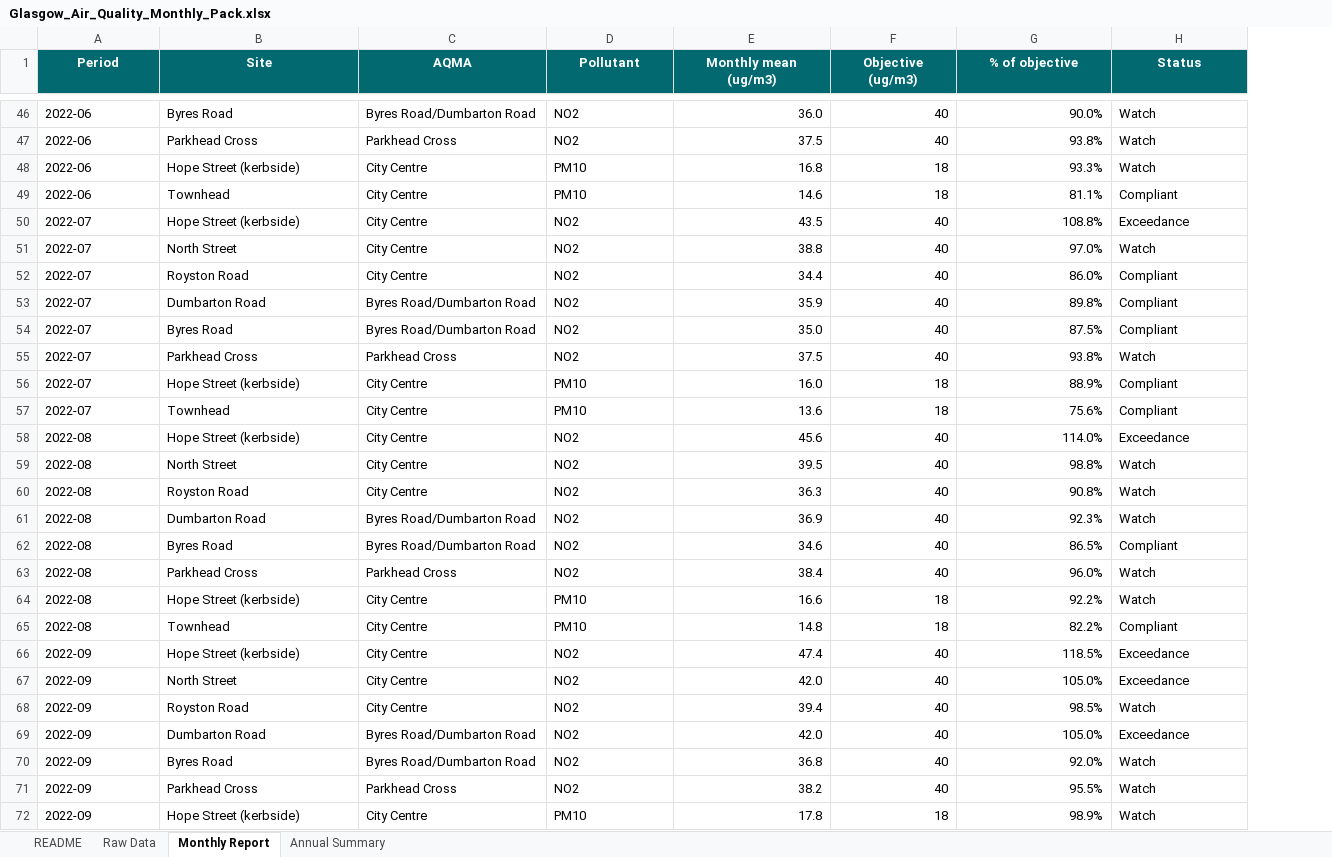
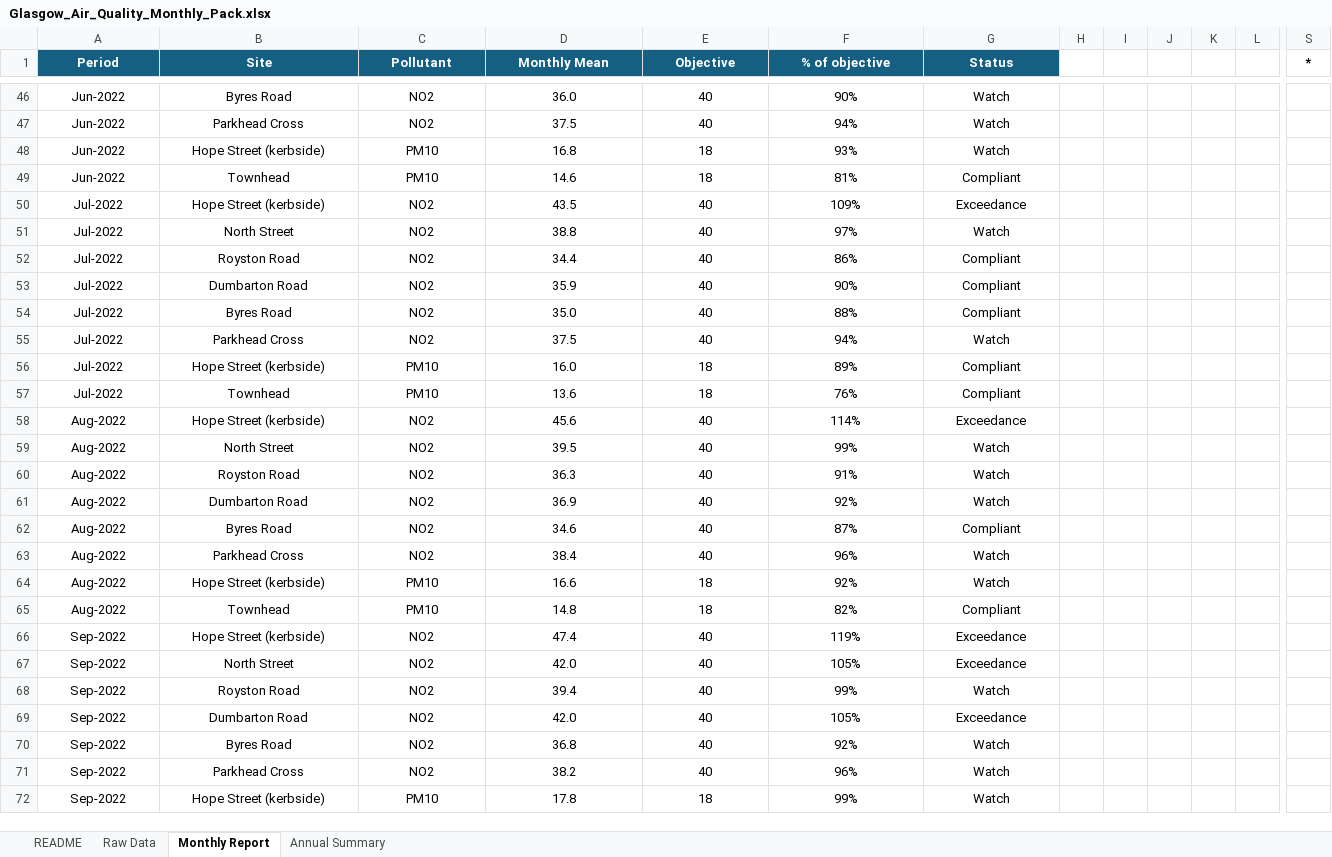
Before and after one commit to chanoch01/glasgow-insight-portfolio, an Excel workbook: 03-air-quality-pack/Glasgow_Air_Quality_Monthly_Pack.xlsx, sheet Monthly Report, drawn as a sheet; only a part is shown, gaps mark what is left out; values as stored, in another font and other column widths than the file's, no borders; charts and pictures and conditional formats not drawn; removed rows and columns are numbered as before the commit, all else as after; the diff covers the shown part only; the diff names each change by its address in the sheet, - before the commit and + after, or states it on an @@ line.

Commit message:
Glasgow Insight Portfolio: three projects on public Glasgow data
- Recycling and net zero tracker: star schema, DAX, report mock, Power BI build in progress
- Active travel: SQLite and SQL layer, seasonal decomposition, Streamlit dashboard
- Air quality monthly pack: Excel with Power Query, generator scripts, documented
  formula-range fix for Royston Road 2022
- Shared requirements.txt and a Rebuild check that regenerates every output

```diff
--- a/03-air-quality-pack/Glasgow_Air_Quality_Monthly_Pack.xlsx (sheet Monthly Report)
+++ b/03-air-quality-pack/Glasgow_Air_Quality_Monthly_Pack.xlsx (sheet Monthly Report)
-column C (AQMA), rows 46-72: Byres Road/Dumbarton Road | Parkhead Cross | City Centre | City Centre | City Centre | City Centre | City Centre | Byres Road/Dumbarton Road | Byres Road/Dumbarton Road | Parkhead Cross | City Centre | City Centre | City Centre | City Centre | City Centre | Byres Road/Dumbarton Road | Byres Road/Dumbarton Road | Parkhead Cross | City Centre | City Centre | City Centre | City Centre | City Centre | Byres Road/Dumbarton Road | Byres Road/Dumbarton Road | Parkhead Cross | City Centre
+column H, empty
+column I, empty
+column J, empty
+column K, empty
+column L, empty
+column S (*), empty
-D1: Monthly mean (ug/m3)
+D1: Monthly Mean
-E1: Objective (ug/m3)
+E1: Objective
-A46:B72 alignment: left
+A46:B72 alignment: center
-A46:A49 (Period): 2022-06
+A46:A49 (Period): Jun-2022
-C46:C72 alignment: left
+C46:C72 alignment: center
-D46:F72 alignment: right
+D46:F72 alignment: center
-F46 (% of objective): 90.0%
+F46 (% of objective): 90%
-G46:G72 alignment: left
+G46:G72 alignment: center
-F47 (% of objective): 93.8%
+F47 (% of objective): 94%
-F48 (% of objective): 93.3%
+F48 (% of objective): 93%
-F49 (% of objective): 81.1%
+F49 (% of objective): 81%
-A50:A57 (Period): 2022-07
+A50:A57 (Period): Jul-2022
-F50 (% of objective): 108.8%
+F50 (% of objective): 109%
-F51 (% of objective): 97.0%
+F51 (% of objective): 97%
-F52 (% of objective): 86.0%
+F52 (% of objective): 86%
-F53 (% of objective): 89.8%
+F53 (% of objective): 90%
-F54 (% of objective): 87.5%
+F54 (% of objective): 88%
-F55 (% of objective): 93.8%
+F55 (% of objective): 94%
-F56 (% of objective): 88.9%
+F56 (% of objective): 89%
-F57 (% of objective): 75.6%
+F57 (% of objective): 76%
-A58:A65 (Period): 2022-08
+A58:A65 (Period): Aug-2022
-F58 (% of objective): 114.0%
+F58 (% of objective): 114%
-F59 (% of objective): 98.8%
+F59 (% of objective): 99%
-F60 (% of objective): 90.8%
+F60 (% of objective): 91%
-F61 (% of objective): 92.3%
+F61 (% of objective): 92%
-F62 (% of objective): 86.5%
+F62 (% of objective): 87%
-F63 (% of objective): 96.0%
+F63 (% of objective): 96%
-F64 (% of objective): 92.2%
+F64 (% of objective): 92%
-F65 (% of objective): 82.2%
+F65 (% of objective): 82%
-A66:A72 (Period): 2022-09
+A66:A72 (Period): Sep-2022
-F66 (% of objective): 118.5%
+F66 (% of objective): 119%
-F67 (% of objective): 105.0%
+F67 (% of objective): 105%
-F68 (% of objective): 98.5%
+F68 (% of objective): 99%
-F69 (% of objective): 105.0%
+F69 (% of objective): 105%
-F70 (% of objective): 92.0%
+F70 (% of objective): 92%
-F71 (% of objective): 95.5%
+F71 (% of objective): 96%
-F72 (% of objective): 98.9%
+F72 (% of objective): 99%
```
Also changed, not shown: 6 added columns, 666 edited cells and cell formats elsewhere in this sheet, sheet Raw Data, sheet README, sheet Annual Summary, formulas that keep their value, charts or pictures, 16 other files.
